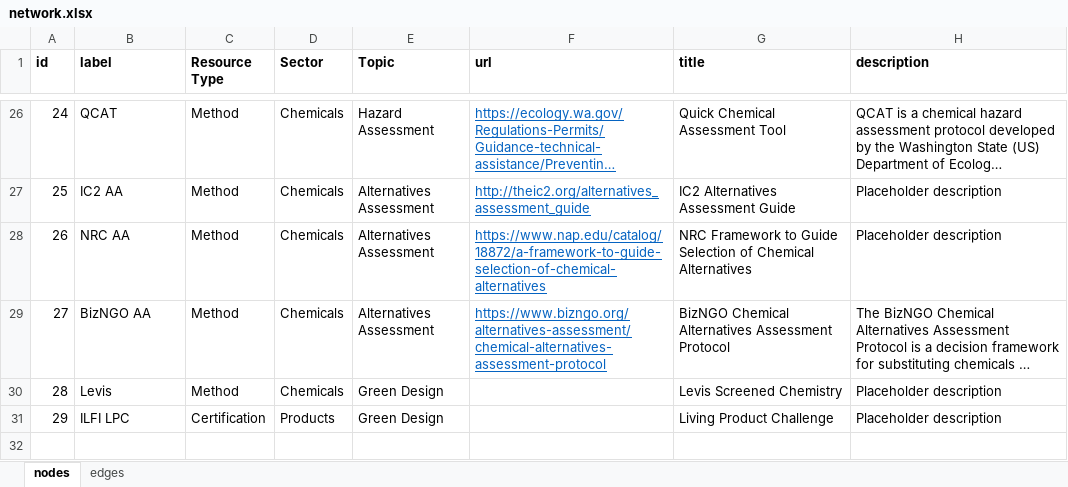
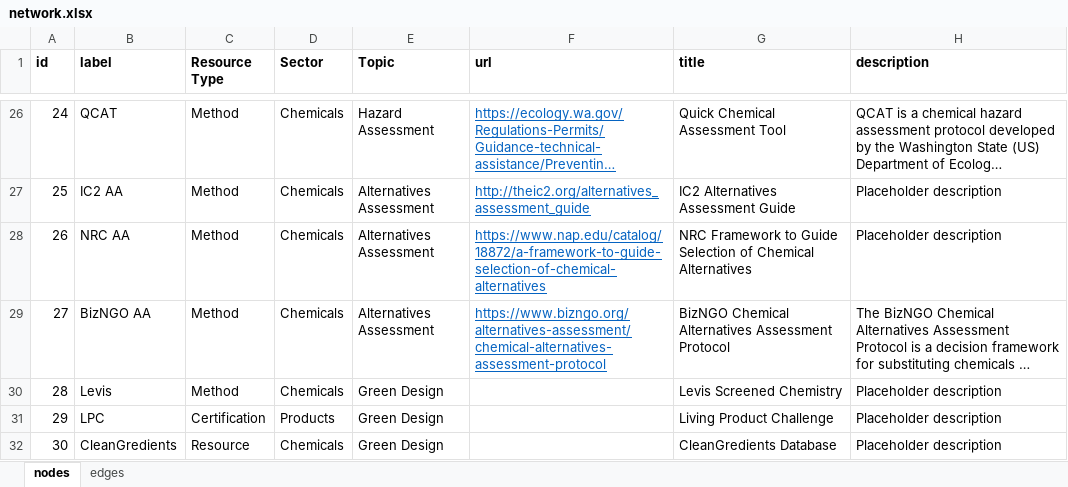
Before and after one commit to akokai/safer-chemicals-network, an Excel workbook: network.xlsx, sheet nodes, drawn as a sheet; only a part is shown, gaps mark what is left out; long unchanged cells end in …; values as stored, in another font and other column widths than the file's, no borders; the diff covers the shown part only; the diff names each change by its address in the sheet, - before the commit and + after, or states it on an @@ line.

```diff
--- a/network.xlsx (sheet nodes)
+++ b/network.xlsx (sheet nodes)
-B31 (label): ILFI LPC
+B31 (label): LPC
+row 32: 30 | CleanGredients | Resource | Chemicals | Green Design |  | CleanGredients Database | Placeholder description
```
Also changed, not shown: 28 edited cells elsewhere in this sheet, sheet edges, formulas that keep their value, 1 other file.
